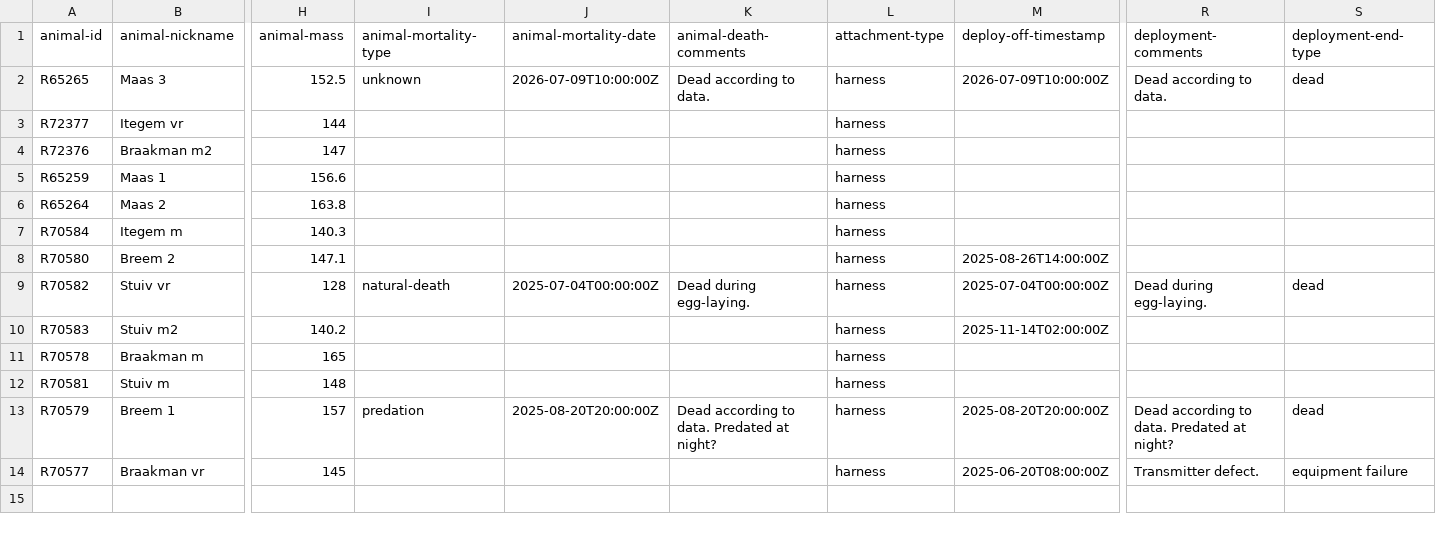
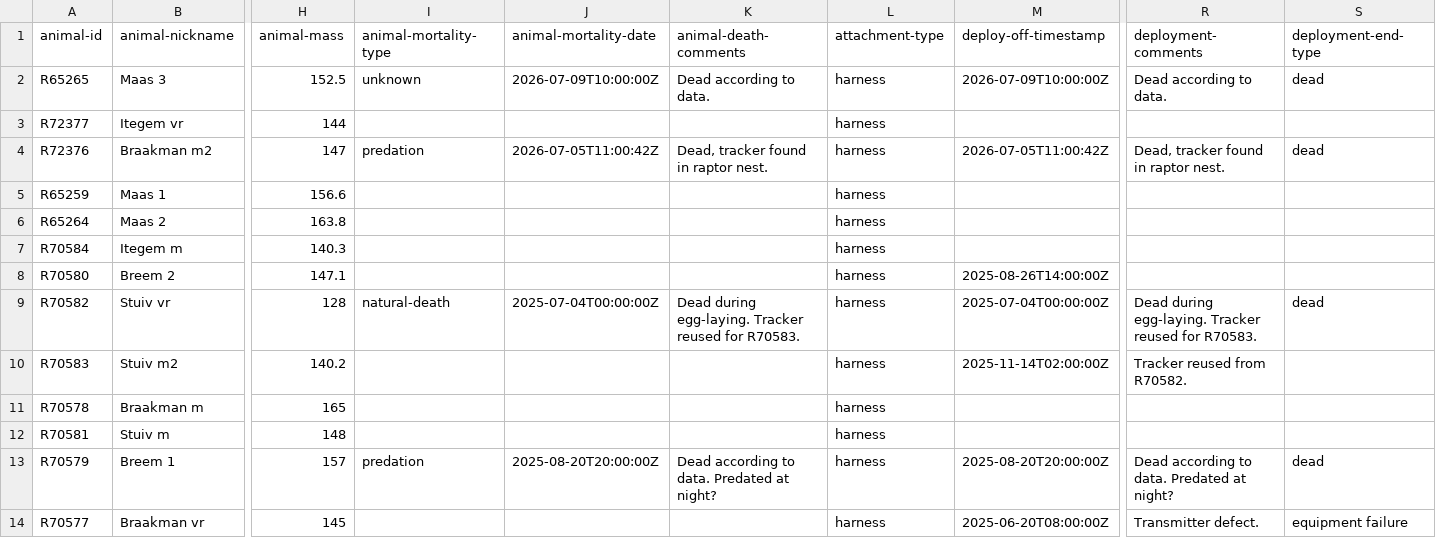
Before and after one commit to inbo/bird-tracking, a CSV file: data/processed/TURTUR_VLAANDEREN/movebank_ref_data.csv, drawn as a sheet; only a part is shown, gaps mark what is left out; the diff names each change by its address in the sheet, - before the commit and + after, or states it on an @@ line.

Commit message:
Update end status for two 2026 turturs

```diff
--- a/data/processed/TURTUR_VLAANDEREN/movebank_ref_data.csv
+++ b/data/processed/TURTUR_VLAANDEREN/movebank_ref_data.csv
-I4 (animal-mortality-type): (empty)
+I4 (animal-mortality-type): predation
-J4 (animal-mortality-date): (empty)
+J4 (animal-mortality-date): 2026-07-05T11:00:42Z
-K4 (animal-death-comments): (empty)
+K4 (animal-death-comments): Dead, tracker found in raptor nest.
-M4 (deploy-off-timestamp): (empty)
+M4 (deploy-off-timestamp): 2026-07-05T11:00:42Z
-R4 (deployment-comments): (empty)
+R4 (deployment-comments): Dead, tracker found in raptor nest.
-S4 (deployment-end-type): (empty)
+S4 (deployment-end-type): dead
-K9 (animal-death-comments): Dead during egg-laying.
+K9 (animal-death-comments): Dead during egg-laying. Tracker reused for R70583.
-R9 (deployment-comments): Dead during egg-laying.
+R9 (deployment-comments): Dead during egg-laying. Tracker reused for R70583.
-R10 (deployment-comments): (empty)
+R10 (deployment-comments): Tracker reused from R70582.
```
